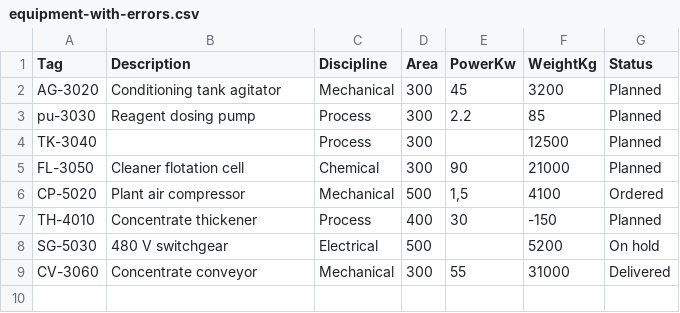
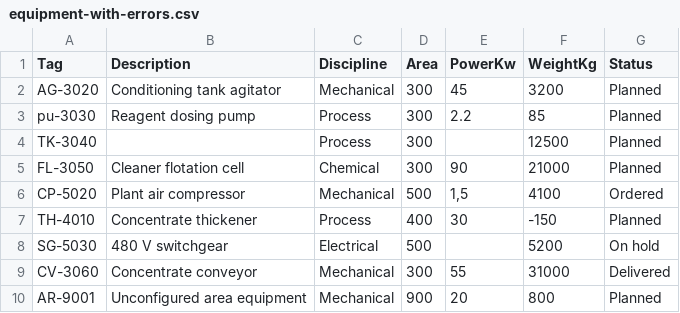
Before and after one commit to haslam93/EquipmentRegister-Demo, a CSV file: samples/equipment-with-errors.csv, drawn as a sheet.

```diff
--- a/samples/equipment-with-errors.csv
+++ b/samples/equipment-with-errors.csv
@@ -9 +9,2 @@ SG-5030,480 V switchgear,Electrical,500,,5200,On hold
 CV-3060,Concentrate conveyor,Mechanical,300,55,31000,Delivered
+AR-9001,Unconfigured area equipment,Mechanical,900,20,800,Planned
```
Also changed, not shown: 7 other files.
